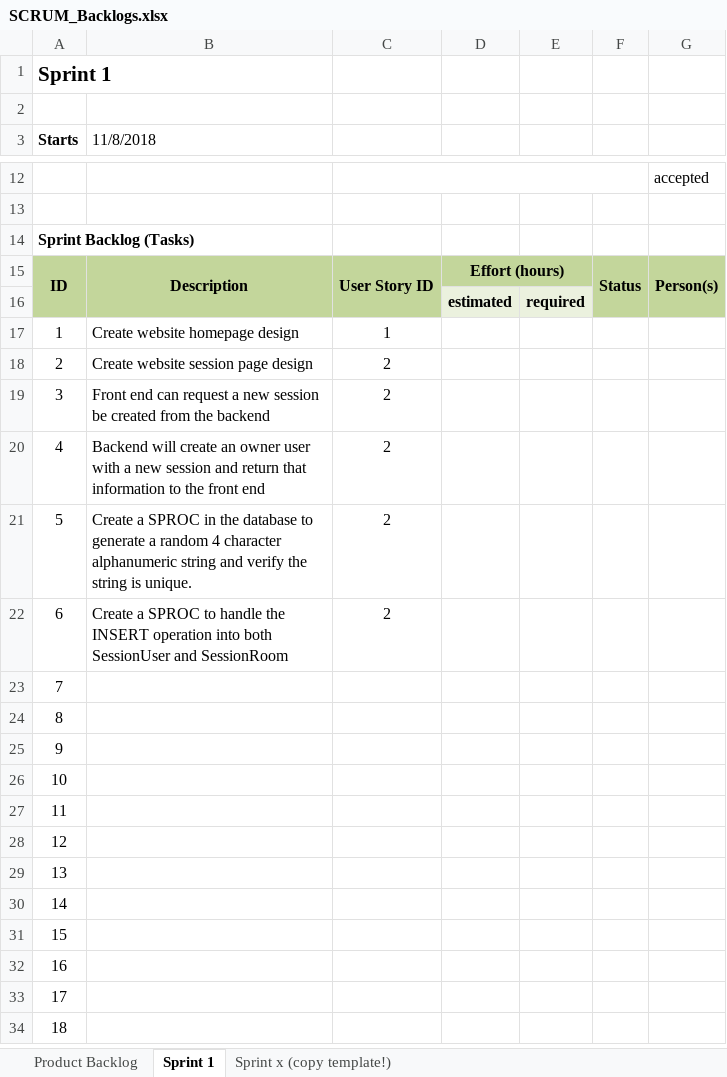
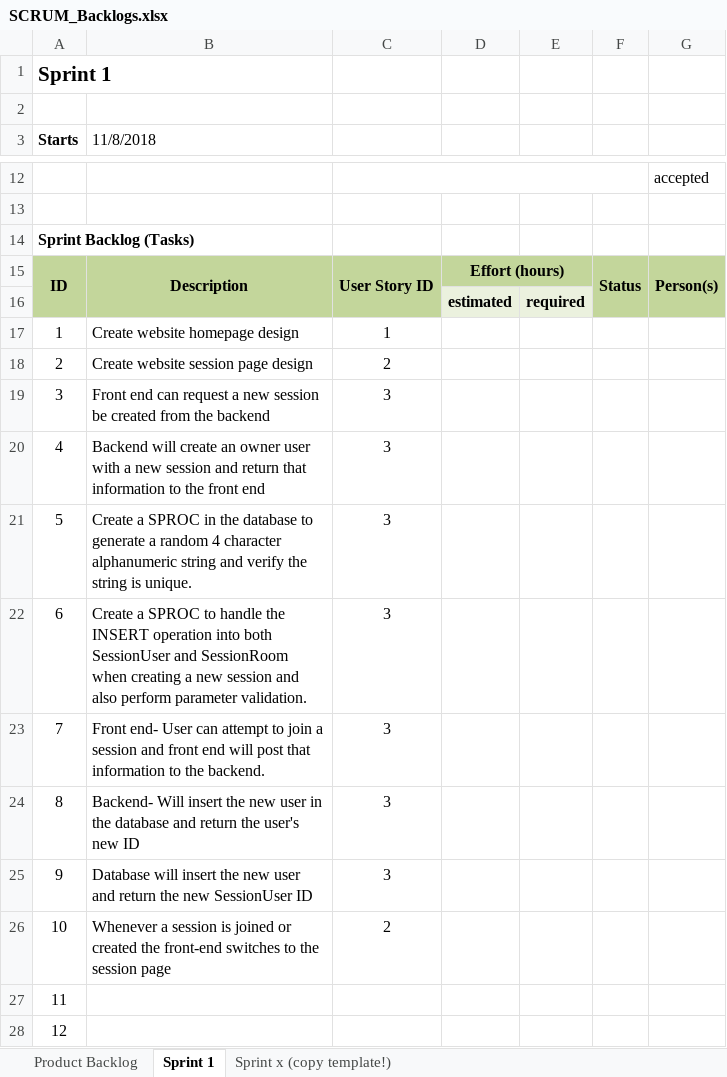
Before and after one commit to leafcathead/CTS5_AudienceResponse, an Excel workbook: Documentation/SCRUM_Backlogs.xlsx, sheet Sprint 1, drawn as a sheet; only a part is shown, gaps mark what is left out; the shorter side is filled out with more unchanged rows; values as stored, in another font and other column widths than the file's, no borders; the diff names each change by its address in the sheet, - before the commit and + after, or states it on an @@ line.

Commit message:
Update SCRUM_Backlogs.xlsx

```diff
--- a/Documentation/SCRUM_Backlogs.xlsx (sheet Sprint 1)
+++ b/Documentation/SCRUM_Backlogs.xlsx (sheet Sprint 1)
-C19:C22: 2
+C19:C22: 3
-B22 (11/8/2018): …and SessionRoom
+B22 (11/8/2018): …and SessionRoom when creating a new session and also perform parameter validation.
-B23 (11/8/2018): (empty)
+B23 (11/8/2018): Front end- User can attempt to join a session and front end will post that information to the backend.
-C23:C25: (empty)
+C23:C25: 3
-B24 (11/8/2018): (empty)
+B24 (11/8/2018): Backend- Will insert the new user in the database and return the user's new ID
-B25 (11/8/2018): (empty)
+B25 (11/8/2018): Database will insert the new user and return the new SessionUser ID
-B26 (11/8/2018): (empty)
+B26 (11/8/2018): Whenever a session is joined or created the front-end switches to the session page
-C26: (empty)
+C26: 2
```
